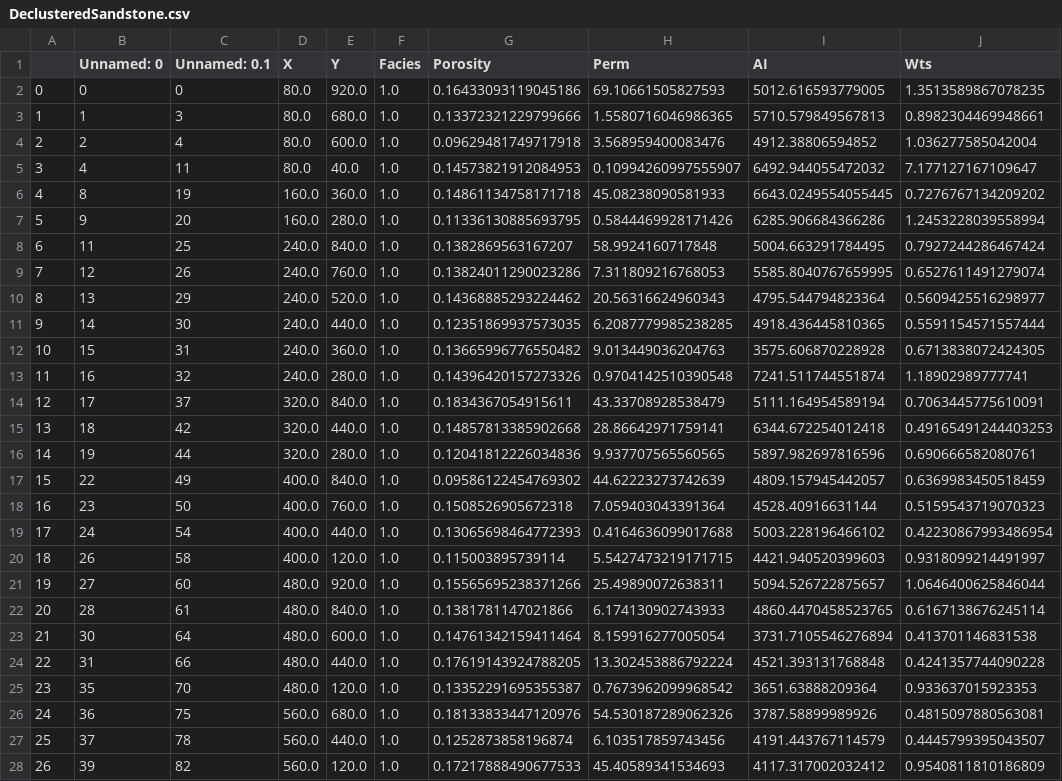
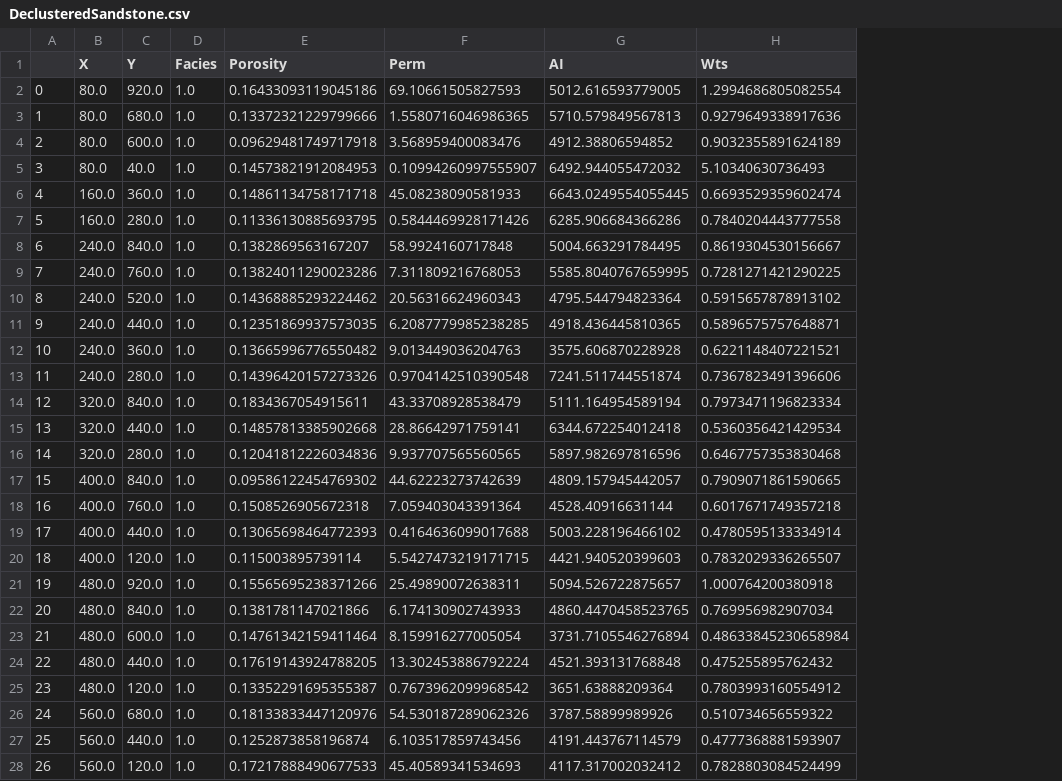
Before and after one commit to elbeejay/PGE383-Group1, a CSV file: Data/DeclusteredSandstone.csv, drawn as a sheet; only a part is shown; removed rows and columns are numbered as before the commit, all else as after; the diff covers the shown part only; the diff names each change by its address in the sheet, - before the commit and + after, or states it on an @@ line.

Commit message:
Update decluster data
New csv files for declustering uploaded.

```diff
--- a/Data/DeclusteredSandstone.csv
+++ b/Data/DeclusteredSandstone.csv
-column B (Unnamed: 0), rows 2-28: 0 | 1 | 2 | 4 | 8 | 9 | 11 | 12 | 13 | 14 | 15 | 16 | 17 | 18 | 19 | 22 | 23 | 24 | 26 | 27 | 28 | 30 | 31 | 35 | 36 | 37 | 39
-column C (Unnamed: 0.1), rows 2-28: 0 | 3 | 4 | 11 | 19 | 20 | 25 | 26 | 29 | 30 | 31 | 32 | 37 | 42 | 44 | 49 | 50 | 54 | 58 | 60 | 61 | 64 | 66 | 70 | 75 | 78 | 82
-H2 (Wts): 1.3513589867078235
+H2 (Wts): 1.2994686805082554
-H3 (Wts): 0.8982304469948661
+H3 (Wts): 0.9279649338917636
-H4 (Wts): 1.036277585042004
+H4 (Wts): 0.9032355891624189
-H5 (Wts): 7.177127167109647
+H5 (Wts): 5.10340630736493
-H6 (Wts): 0.7276767134209202
+H6 (Wts): 0.6693529359602474
-H7 (Wts): 1.2453228039558994
+H7 (Wts): 0.7840204443777558
-H8 (Wts): 0.7927244286467424
+H8 (Wts): 0.8619304530156667
-H9 (Wts): 0.6527611491279074
+H9 (Wts): 0.7281271421290225
-H10 (Wts): 0.5609425516298977
+H10 (Wts): 0.5915657878913102
-H11 (Wts): 0.5591154571557444
+H11 (Wts): 0.5896575757648871
-H12 (Wts): 0.6713838072424305
+H12 (Wts): 0.6221148407221521
-H13 (Wts): 1.18902989777741
+H13 (Wts): 0.7367823491396606
-H14 (Wts): 0.7063445775610091
+H14 (Wts): 0.7973471196823334
-H15 (Wts): 0.49165491244403253
+H15 (Wts): 0.5360356421429534
-H16 (Wts): 0.690666582080761
+H16 (Wts): 0.6467757353830468
-H17 (Wts): 0.6369983450518459
+H17 (Wts): 0.7909071861590665
-H18 (Wts): 0.5159543719070323
+H18 (Wts): 0.6017671749357218
-H19 (Wts): 0.42230867993486954
+H19 (Wts): 0.4780595133334914
-H20 (Wts): 0.9318099214491997
+H20 (Wts): 0.7832029336265507
-H21 (Wts): 1.0646400625846044
+H21 (Wts): 1.000764200380918
-H22 (Wts): 0.6167138676245114
+H22 (Wts): 0.769956982907034
-H23 (Wts): 0.413701146831538
+H23 (Wts): 0.48633845230658984
-H24 (Wts): 0.4241357744090228
+H24 (Wts): 0.475255895762432
-H25 (Wts): 0.933637015923353
+H25 (Wts): 0.7803993160554912
-H26 (Wts): 0.4815097880563081
+H26 (Wts): 0.510734656559322
-H27 (Wts): 0.4445799395043507
+H27 (Wts): 0.4777368881593907
-H28 (Wts): 0.9540811810186809
+H28 (Wts): 0.7828803084524499
```
Also changed, not shown: 137 edited cells elsewhere in this file, Data/DeclusteredRawSandstone.csv, Data/DeclusteredRawShale.csv, 2 other files.
